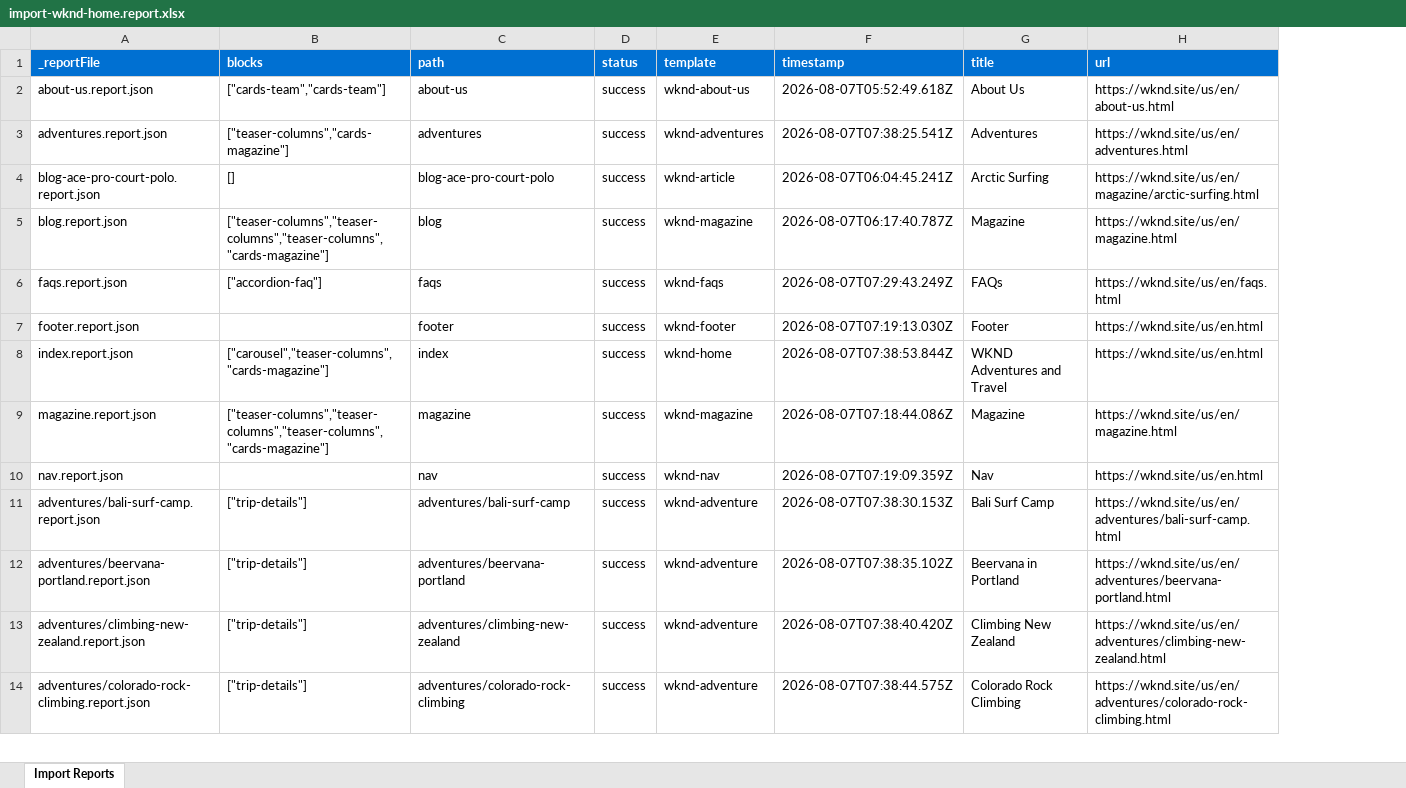
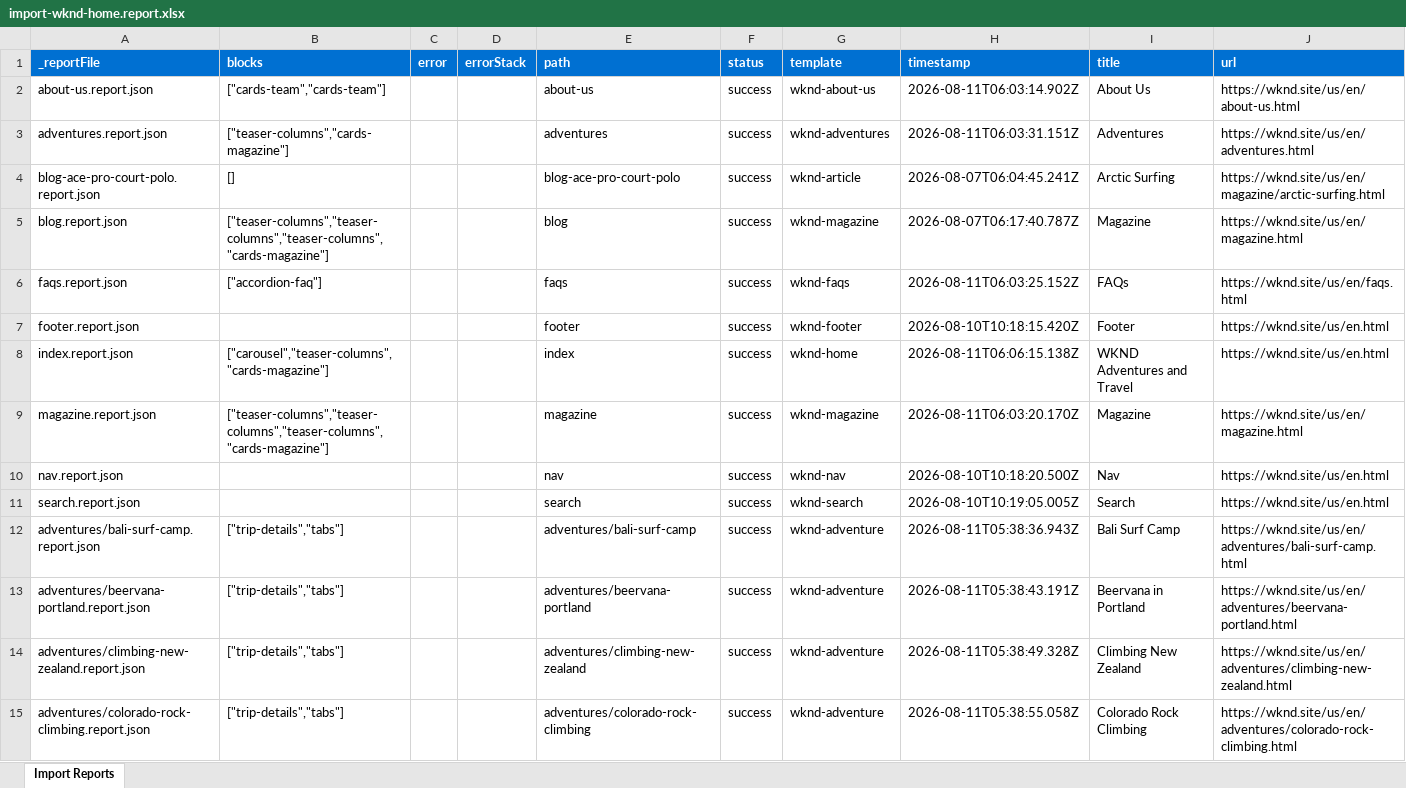
Before and after one commit to inf73054/eds-ema-repo, an Excel workbook: tools/importer/reports/import-wknd-home.report.xlsx, sheet Import Reports, drawn as a sheet; only a part is shown; values as stored, in another font and other column widths than the file's, no borders; addresses are those after the commit; the diff covers the shown part only; the diff names each change by its address in the sheet, - before the commit and + after, or states it on an @@ line.

```diff
--- a/tools/importer/reports/import-wknd-home.report.xlsx (sheet Import Reports)
+++ b/tools/importer/reports/import-wknd-home.report.xlsx (sheet Import Reports)
+column C (error), empty
+column D (errorStack), empty
-H2 (timestamp): 2026-08-07T05:52:49.618Z
+H2 (timestamp): 2026-08-11T06:03:14.902Z
-H3 (timestamp): 2026-08-07T07:38:25.541Z
+H3 (timestamp): 2026-08-11T06:03:31.151Z
-H6 (timestamp): 2026-08-07T07:29:43.249Z
+H6 (timestamp): 2026-08-11T06:03:25.152Z
-H7 (timestamp): 2026-08-07T07:19:13.030Z
+H7 (timestamp): 2026-08-10T10:18:15.420Z
-H8 (timestamp): 2026-08-07T07:38:53.844Z
+H8 (timestamp): 2026-08-11T06:06:15.138Z
-H9 (timestamp): 2026-08-07T07:18:44.086Z
+H9 (timestamp): 2026-08-11T06:03:20.170Z
-H10 (timestamp): 2026-08-07T07:19:09.359Z
+H10 (timestamp): 2026-08-10T10:18:20.500Z
+row 11: search.report.json |  |  |  | search | success | wknd-search | 2026-08-10T10:19:05.005Z | Search | https://wknd.site/us/en.html
-B12:B15 (blocks): ["trip-details"]
+B12:B15 (blocks): ["trip-details","tabs"]
-H12 (timestamp): 2026-08-07T07:38:30.153Z
+H12 (timestamp): 2026-08-11T05:38:36.943Z
-H13 (timestamp): 2026-08-07T07:38:35.102Z
+H13 (timestamp): 2026-08-11T05:38:43.191Z
-H14 (timestamp): 2026-08-07T07:38:40.420Z
+H14 (timestamp): 2026-08-11T05:38:49.328Z
-H15 (timestamp): 2026-08-07T07:38:44.575Z
+H15 (timestamp): 2026-08-11T05:38:55.058Z
```
Also changed, not shown: 12 added rows and 7 edited cells elsewhere in this sheet, tools/importer/reports/import-wknd-about-us.report.xlsx, tools/importer/reports/import-wknd-adventures.report.xlsx, 19 other files.
